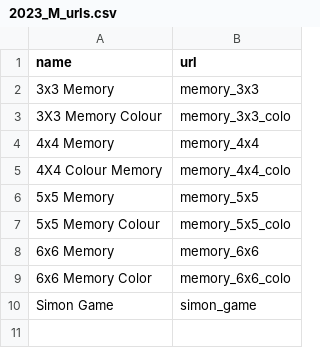
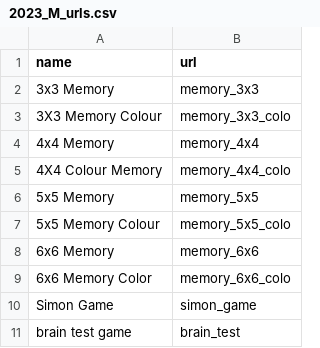
Before and after one commit to ZBSTPlus/NextGen, a CSV file: _data/2023_M_urls.csv, drawn as a sheet; the diff names each change by its address in the sheet, - before the commit and + after, or states it on an @@ line.

Commit message:
adding the game name to navbar

```diff
--- a/_data/2023_M_urls.csv
+++ b/_data/2023_M_urls.csv
+row 11: brain test game | brain_test
```
